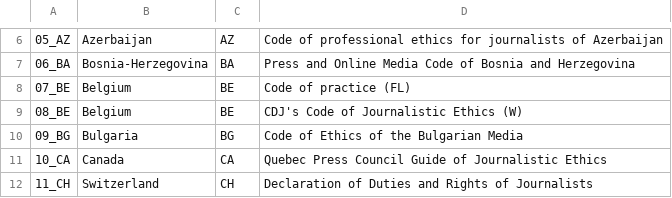
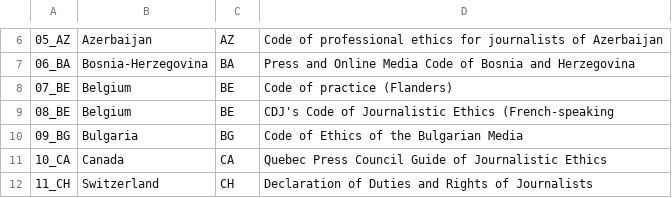
Before and after one commit to Aipcecodes/codes, a CSV file: csv/Codes_partial.csv, drawn as a sheet; only a part is shown, gaps mark what is left out; the diff names each change by its address in the sheet, - before the commit and + after, or states it on an @@ line.

Commit message:
Update Codes_partial.csv

```diff
--- a/csv/Codes_partial.csv
+++ b/csv/Codes_partial.csv
-D8: Code of practice (FL)
+D8: Code of practice (Flanders)
-D9: CDJ's Code of Journalistic Ethics (W)
+D9: CDJ's Code of Journalistic Ethics (French-speaking
```
